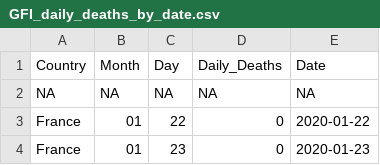
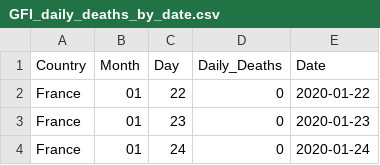
Before and after one commit to Schustj/Assignment-05, a CSV file: output/GFI_daily_deaths_by_date.csv, drawn as a sheet; only a part is shown; the shorter side is filled out with more unchanged rows; the diff names each change by its address in the sheet, - before the commit and + after, or states it on an @@ line.

Commit message:
Still having troubles with filling by country

```diff
--- a/output/GFI_daily_deaths_by_date.csv
+++ b/output/GFI_daily_deaths_by_date.csv
-row 2: NA | NA | NA | NA | NA
```
Also changed, not shown: 4 other files.
